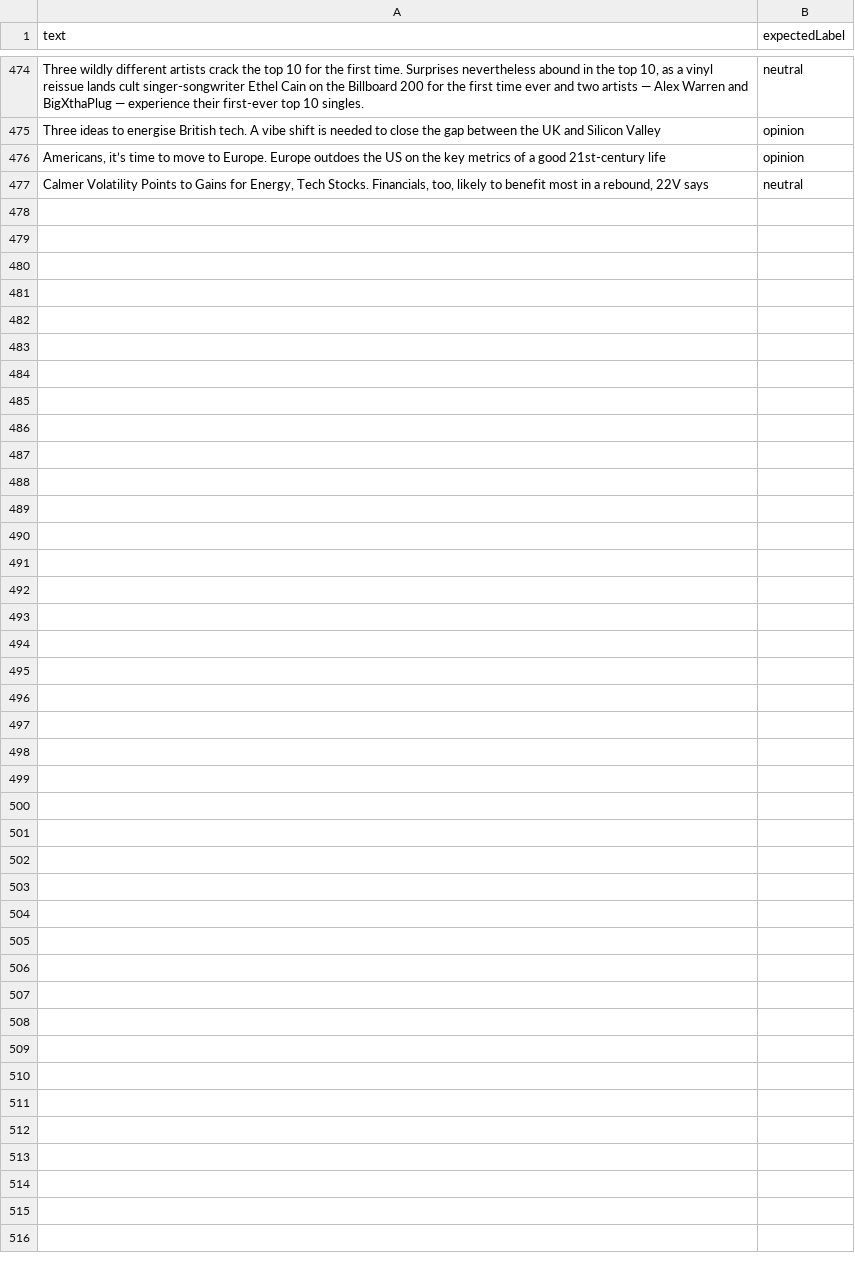
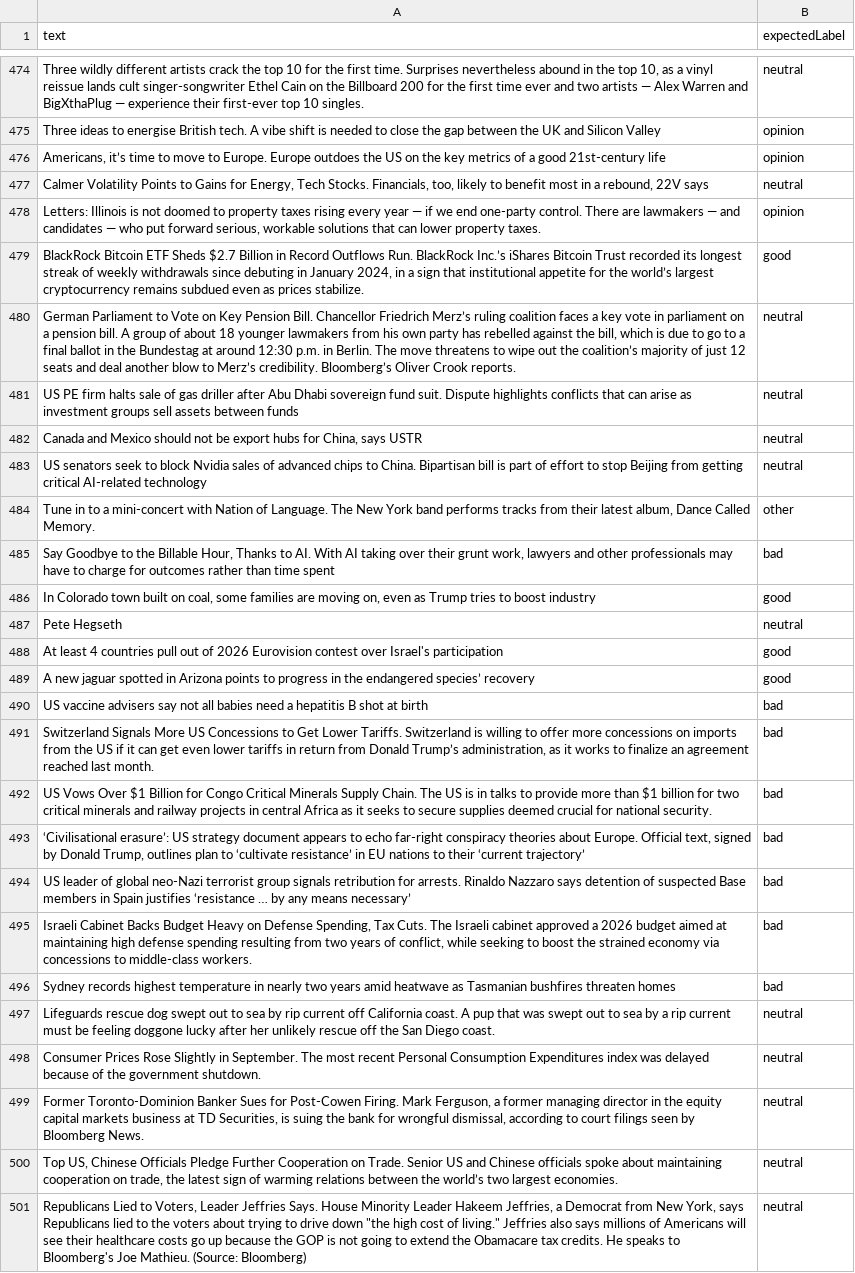
Before and after one commit to lovemedicine/goodnews, a CSV file: tuning/tuning.csv, drawn as a sheet; only a part is shown, gaps mark what is left out; the diff names each change by its address in the sheet, - before the commit and + after, or states it on an @@ line.

Commit message:
use latest tuned model

```diff
--- a/tuning/tuning.csv
+++ b/tuning/tuning.csv
+row 478: Letters: Illinois is not doomed to property taxes rising every year — if we end one-party control. There are lawmakers — and candidates — who put forward serious, workable solutions that can lower property taxes. | opinion
+row 479: BlackRock Bitcoin ETF Sheds $2.7 Billion in Record Outflows Run. BlackRock Inc.’s iShares Bitcoin Trust recorded its longest streak of weekly withdrawals since debuting in January 2024, in a sign that institutional appetite for the world’s largest cryptocurrency remains subdued even as prices stabilize. | good
+row 480: German Parliament to Vote on Key Pension Bill. Chancellor Friedrich Merz’s ruling coalition faces a key vote in parliament on a pension bill. A group of about 18 younger lawmakers from his own party has rebelled against the bill, which is due to go to a final ballot in the Bundestag at around 12:30 p.m. in Berlin. The move threatens to wipe out the coalition’s majority of just 12 seats and deal another blow to Merz’s credibility. Bloomberg’s Oliver Crook reports. | neutral
+row 481: US PE firm halts sale of gas driller after Abu Dhabi sovereign fund suit. Dispute highlights conflicts that can arise as investment groups sell assets between funds | neutral
+row 482: Canada and Mexico should not be export hubs for China, says USTR | neutral
+row 483: US senators seek to block Nvidia sales of advanced chips to China. Bipartisan bill is part of effort to stop Beijing from getting critical AI-related technology | neutral
+row 484: Tune in to a mini-concert with Nation of Language. The New York band performs tracks from their latest album, Dance Called Memory. | other
+row 485: Say Goodbye to the Billable Hour, Thanks to AI. With AI taking over their grunt work, lawyers and other professionals may have to charge for outcomes rather than time spent | bad
+row 486: In Colorado town built on coal, some families are moving on, even as Trump tries to boost industry | good
+row 487: Pete Hegseth | neutral
+row 488: At least 4 countries pull out of 2026 Eurovision contest over Israel's participation | good
+row 489: A new jaguar spotted in Arizona points to progress in the endangered species’ recovery | good
+row 490: US vaccine advisers say not all babies need a hepatitis B shot at birth | bad
+row 491: Switzerland Signals More US Concessions to Get Lower Tariffs. Switzerland is willing to offer more concessions on imports from the US if it can get even lower tariffs in return from Donald Trump’s administration, as it works to finalize an agreement reached last month. | bad
+row 492: US Vows Over $1 Billion for Congo Critical Minerals Supply Chain. The US is in talks to provide more than $1 billion for two critical minerals and railway projects in central Africa as it seeks to secure supplies deemed crucial for national security. | bad
+row 493: ‘Civilisational erasure’: US strategy document appears to echo far-right conspiracy theories about Europe. Official text, signed by Donald Trump, outlines plan to ‘cultivate resistance’ in EU nations to their ‘current trajectory’ | bad
+row 494: US leader of global neo-Nazi terrorist group signals retribution for arrests. Rinaldo Nazzaro says detention of suspected Base members in Spain justifies ‘resistance … by any means necessary’ | bad
+row 495: Israeli Cabinet Backs Budget Heavy on Defense Spending, Tax Cuts. The Israeli cabinet approved a 2026 budget aimed at maintaining high defense spending resulting from two years of conflict, while seeking to boost the strained economy via concessions to middle-class workers. | bad
+row 496: Sydney records highest temperature in nearly two years amid heatwave as Tasmanian bushfires threaten homes | bad
+row 497: Lifeguards rescue dog swept out to sea by rip current off California coast. A pup that was swept out to sea by a rip current must be feeling doggone lucky after her unlikely rescue off the San Diego coast. | neutral
+row 498: Consumer Prices Rose Slightly in September. The most recent Personal Consumption Expenditures index was delayed because of the government shutdown. | neutral
+row 499: Former Toronto-Dominion Banker Sues for Post-Cowen Firing. Mark Ferguson, a former managing director in the equity capital markets business at TD Securities, is suing the bank for wrongful dismissal, according to court filings seen by Bloomberg News. | neutral
+row 500: Top US, Chinese Officials Pledge Further Cooperation on Trade. Senior US and Chinese officials spoke about maintaining cooperation on trade, the latest sign of warming relations between the world’s two largest economies. | neutral
+row 501: Republicans Lied to Voters, Leader Jeffries Says. House Minority Leader Hakeem Jeffries, a Democrat from New York, says Republicans lied to the voters about trying to drive down "the high cost of living." Jeffries also says millions of Americans will see their healthcare costs go up because the GOP is not going to extend the Obamacare tax credits. He speaks to Bloomberg's Joe Mathieu. (Source: Bloomberg) | neutral
```
Also changed, not shown: tuning/validation.csv, 3 other files.
